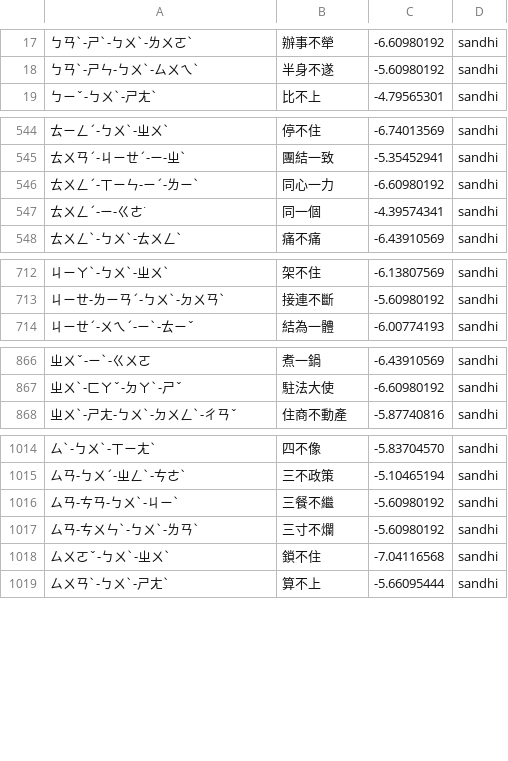
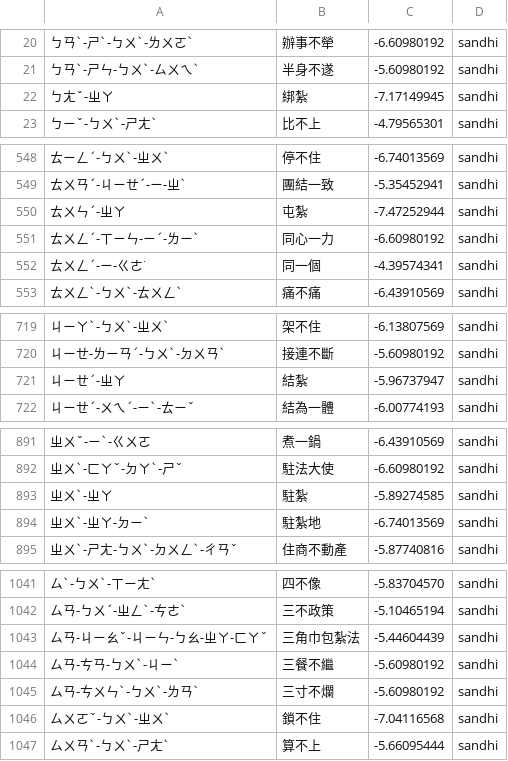
Before and after one commit to Nanako0129/shanjie, a TSV file: data/lexicon/sandhi-add.tsv, drawn as a sheet; only a part is shown, gaps mark what is left out; the diff covers the shown part only.

```diff
--- a/data/lexicon/sandhi-add.tsv
+++ b/data/lexicon/sandhi-add.tsv
@@ -18,2 +21,3 @@
 ㄅㄢˋ-ㄕㄣ-ㄅㄨˋ-ㄙㄨㄟˋ	半身不遂	-5.60980192	sandhi
+ㄅㄤˇ-ㄓㄚ	綁紮	-7.17149945	sandhi
 ㄅㄧˇ-ㄅㄨˋ-ㄕㄤˋ	比不上	-4.79565301	sandhi
@@ -545,2 +549,3 @@
 ㄊㄨㄢˊ-ㄐㄧㄝˊ-ㄧ-ㄓˋ	團結一致	-5.35452941	sandhi
+ㄊㄨㄣˊ-ㄓㄚ	屯紮	-7.47252944	sandhi
 ㄊㄨㄥˊ-ㄒㄧㄣ-ㄧˊ-ㄌㄧˋ	同心一力	-6.60980192	sandhi
@@ -713,2 +720,3 @@
 ㄐㄧㄝ-ㄌㄧㄢˊ-ㄅㄨˋ-ㄉㄨㄢˋ	接連不斷	-5.60980192	sandhi
+ㄐㄧㄝˊ-ㄓㄚ	結紮	-5.96737947	sandhi
 ㄐㄧㄝˊ-ㄨㄟˊ-ㄧˋ-ㄊㄧˇ	結為一體	-6.00774193	sandhi
@@ -867,2 +892,4 @@
 ㄓㄨˋ-ㄈㄚˇ-ㄉㄚˋ-ㄕˇ	駐法大使	-6.60980192	sandhi
+ㄓㄨˋ-ㄓㄚ	駐紮	-5.89274585	sandhi
+ㄓㄨˋ-ㄓㄚ-ㄉㄧˋ	駐紮地	-6.74013569	sandhi
 ㄓㄨˋ-ㄕㄤ-ㄅㄨˋ-ㄉㄨㄥˋ-ㄔㄢˇ	住商不動產	-5.87740816	sandhi
@@ -1015,2 +1042,3 @@
 ㄙㄢ-ㄅㄨˊ-ㄓㄥˋ-ㄘㄜˋ	三不政策	-5.10465194	sandhi
+ㄙㄢ-ㄐㄧㄠˇ-ㄐㄧㄣ-ㄅㄠ-ㄓㄚ-ㄈㄚˇ	三角巾包紮法	-5.44604439	sandhi
 ㄙㄢ-ㄘㄢ-ㄅㄨˋ-ㄐㄧˋ	三餐不繼	-5.60980192	sandhi
```
Also changed, not shown: 23 added rows elsewhere in this file, 7 other files.
